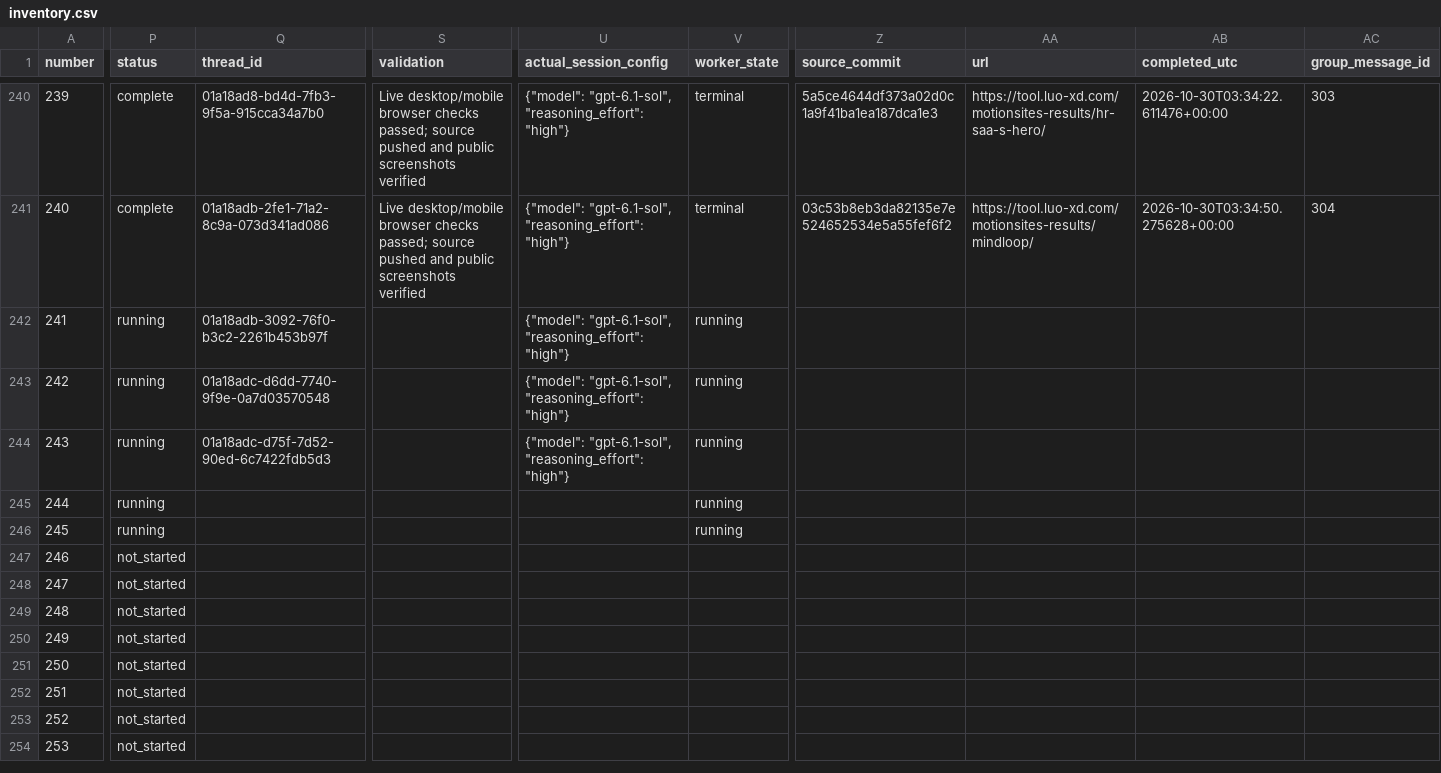
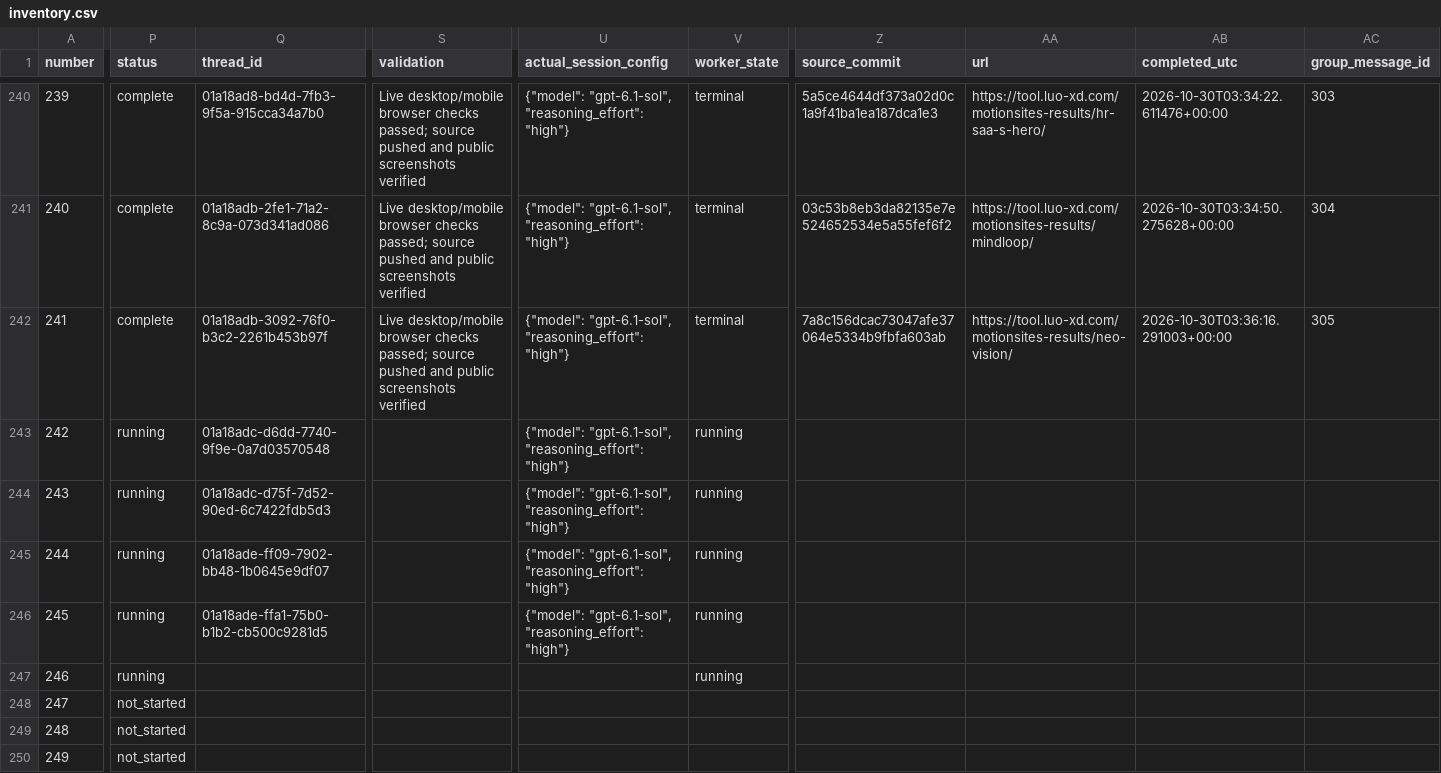
Before and after one commit to radish40/MotionSites, a CSV file: docs/gpt-6.1-sol-high/inventory.csv, drawn as a sheet; only a part is shown, gaps mark what is left out; the shorter side is filled out with more unchanged rows; the diff covers the shown part only; the diff names each change by its address in the sheet, - before the commit and + after, or states it on an @@ line.

```diff
--- a/docs/gpt-6.1-sol-high/inventory.csv
+++ b/docs/gpt-6.1-sol-high/inventory.csv
-P242 (status): running
+P242 (status): complete
-S242 (validation): (empty)
+S242 (validation): Live desktop/mobile browser checks passed; source pushed and public screenshots verified
-V242 (worker_state): running
+V242 (worker_state): terminal
-Z242 (source_commit): (empty)
+Z242 (source_commit): 7a8c156dcac73047afe37064e5334b9fbfa603ab
-AA242 (url): (empty)
+AA242 (url): https://tool.luo-xd.com/motionsites-results/neo-vision/
-AB242 (completed_utc): (empty)
+AB242 (completed_utc): 2026-10-30T03:36:16.291003+00:00
-AC242 (group_message_id): (empty)
+AC242 (group_message_id): 305
-Q245 (thread_id): (empty)
+Q245 (thread_id): 01a18ade-ff09-7902-bb48-1b0645e9df07
-U245:U246 (actual_session_config): (empty)
+U245:U246 (actual_session_config): {"model": "gpt-6.1-sol", "reasoning_effort": "high"}
-Q246 (thread_id): (empty)
+Q246 (thread_id): 01a18ade-ffa1-75b0-b1b2-cb500c9281d5
-P247 (status): not_started
+P247 (status): running
-V247 (worker_state): (empty)
+V247 (worker_state): running
```
Also changed, not shown: 4 edited cells elsewhere in this file, 6 other files.
